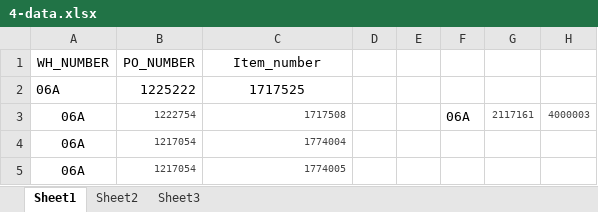
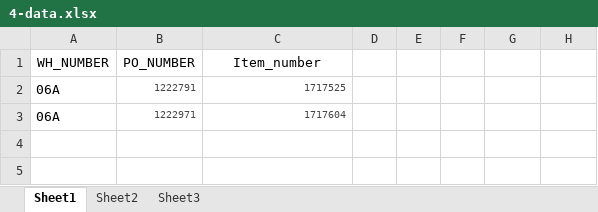
Before and after one commit to hbhardwaj03/Andyz-POC, an Excel workbook: Resources/4-data.xlsx, sheet Sheet1, drawn as a sheet; values as stored, in another font and other column widths than the file's, no borders; removed rows and columns are numbered as before the commit, all else as after; the diff names each change by its address in the sheet, - before the commit and + after, or states it on an @@ line.

```diff
--- a/Resources/4-data.xlsx (sheet Sheet1)
+++ b/Resources/4-data.xlsx (sheet Sheet1)
-B2 (PO_NUMBER): 1225222
+B2 (PO_NUMBER): 1222791
-B2:C2 text colour: black
+B2:C2 text colour: #454545, text size: smaller
-C2 alignment: center
+C2 alignment: right
-row 3: 06A | 1222754 | 1717508 |  |  | 06A | 2117161 | 4000003
-row 4: 06A | 1217054 | 1774004
-row 5: 06A | 1217054 | 1774005
+row 3: 06A | 1222971 | 1717604
```
Also changed, not shown: 2 other files.
